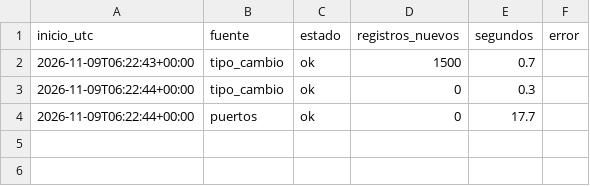
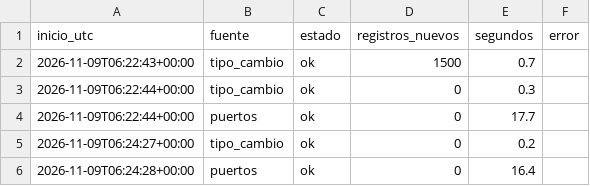
Before and after one commit to SantiagoPro1/BusCol, a CSV file: data/bronce/bitacora.csv, drawn as a sheet.

```diff
--- a/data/bronce/bitacora.csv
+++ b/data/bronce/bitacora.csv
@@ -4 +4,3 @@ inicio_utc,fuente,estado,registros_nuevos,segundos,error
 2026-11-09T06:22:44+00:00,puertos,ok,0,17.7,
+2026-11-09T06:24:27+00:00,tipo_cambio,ok,0,0.2,
+2026-11-09T06:24:28+00:00,puertos,ok,0,16.4,
```
